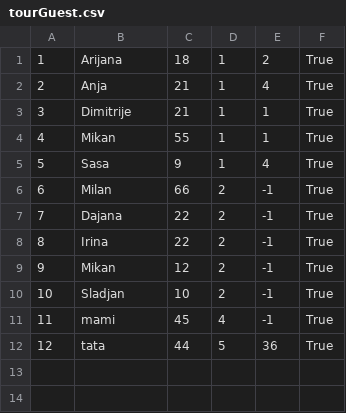
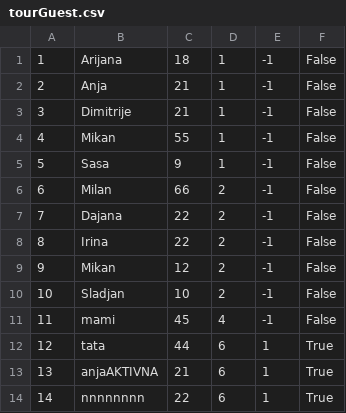
Before and after one commit to ninapoposki/booking-app, a CSV file: Resources/Data/tourGuest.csv, drawn as a sheet.

```diff
--- a/Resources/Data/tourGuest.csv
+++ b/Resources/Data/tourGuest.csv
@@ -1,12 +1,14 @@
-1|Arijana|18|1|2|True
-2|Anja|21|1|4|True
-3|Dimitrije|21|1|1|True
-4|Mikan|55|1|1|True
-5|Sasa|9|1|4|True
-6|Milan|66|2|-1|True
-7|Dajana|22|2|-1|True
-8|Irina|22|2|-1|True
-9|Mikan|12|2|-1|True
-10|Sladjan|10|2|-1|True
-11|mami|45|4|-1|True
-12|tata|44|5|36|True
+1|Arijana|18|1|-1|False
+2|Anja|21|1|-1|False
+3|Dimitrije|21|1|-1|False
+4|Mikan|55|1|-1|False
+5|Sasa|9|1|-1|False
+6|Milan|66|2|-1|False
+7|Dajana|22|2|-1|False
+8|Irina|22|2|-1|False
+9|Mikan|12|2|-1|False
+10|Sladjan|10|2|-1|False
+11|mami|45|4|-1|False
+12|tata|44|6|1|True
+13|anjaAKTIVNA|21|6|1|True
+14|nnnnnnnn|22|6|1|True
```
Also changed, not shown: Resources/Data/checkPoints.csv, Resources/Data/images.csv, 30 other files.
